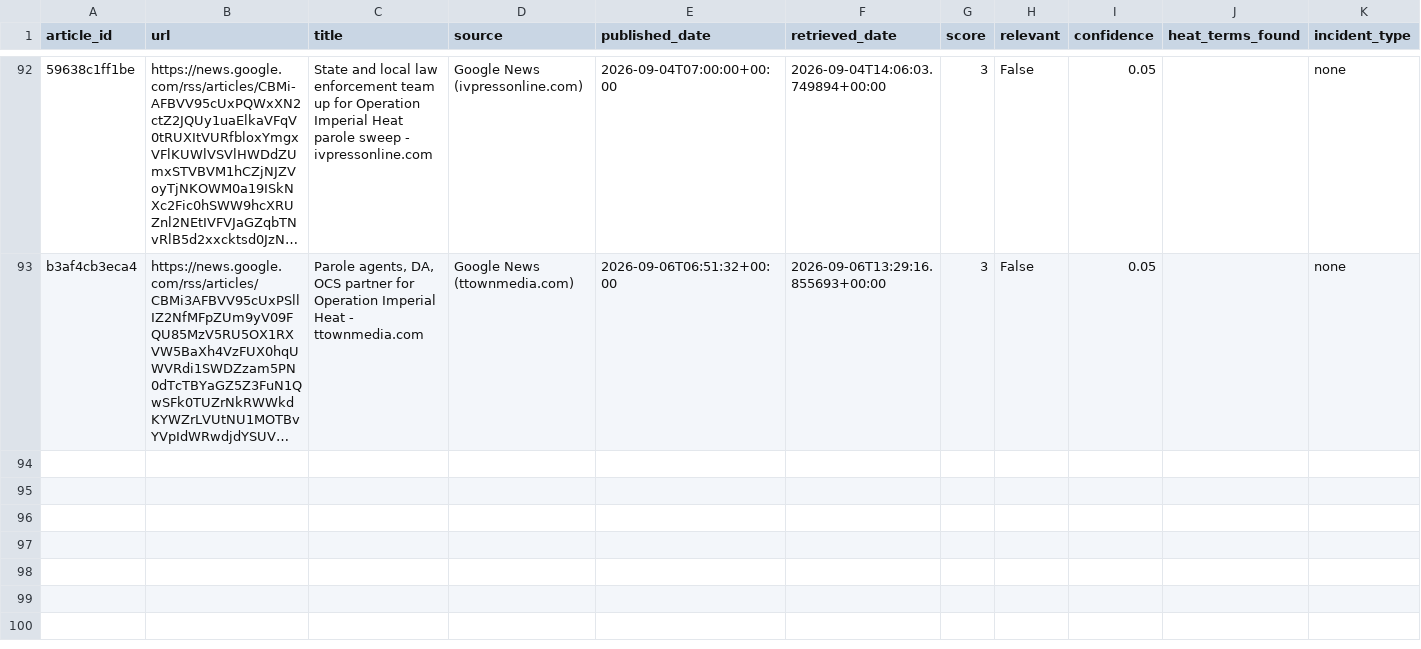
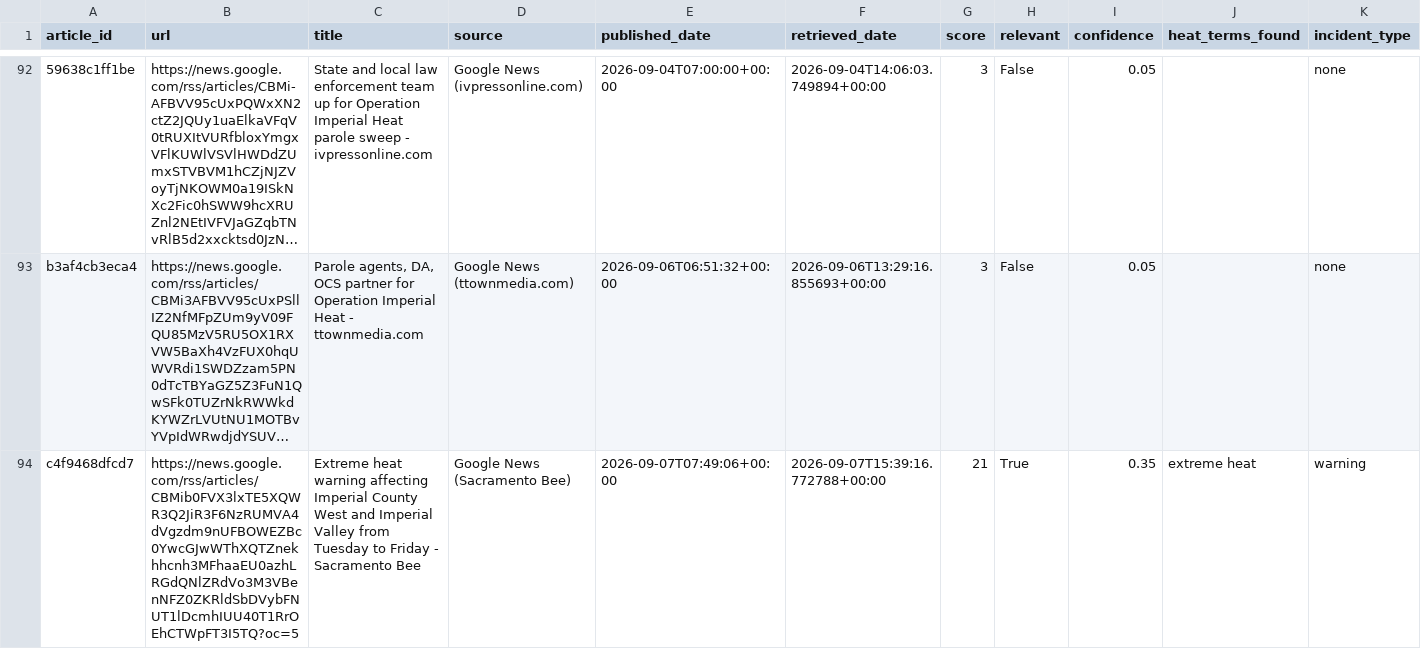
Before and after one commit to theaenache/4branch-iv-heatwatch, a CSV file: data/alerts_scored.csv, drawn as a sheet; only a part is shown, gaps mark what is left out; long unchanged cells end in …; rows hold the shown columns only; the diff names each change by its address in the sheet, - before the commit and + after, or states it on an @@ line.

```diff
--- a/data/alerts_scored.csv
+++ b/data/alerts_scored.csv
+row 94: c4f9468dfcd7 | https://news.google.com/rss/articles/CBMib0FVX3lxTE5XQWR3Q2JiR3F6NzRUMVA4dVgzdm9nUFBOWEZBc0YwcGJwWThXQTZnekhhcnh3MFhaaEU0azhLRGdQNlZRdVo3M3VBenNFZ0ZKRldSbDVybFNUT1lDcmhIUU40T1RrOEhCTWpFT3I5TQ?oc=5 | Extreme heat warning affecting Imperial County West and Imperial Valley from Tuesday to Friday - Sacramento Bee | Google News (Sacramento Bee) | 2026-09-07T07:49:06+00:00 | 2026-09-07T15:39:16.772788+00:00 | 21 | True | 0.35 | extreme heat | warning
```
Also changed, not shown: data/llm_scored.csv, data/master_comparison.csv.
